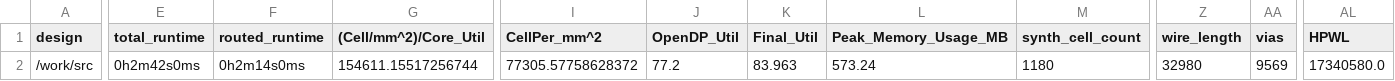
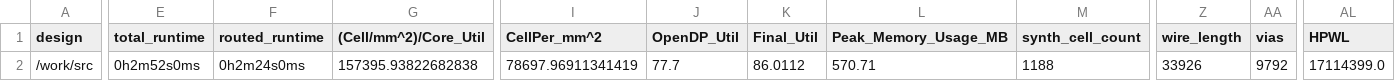
Before and after one commit to TinyTapeout/tinytapeout-07, a CSV file: projects/tt_um_toivoh_basilisc_2816/stats/metrics.csv, drawn as a sheet; only a part is shown, gaps mark what is left out; the diff covers the shown part only; the diff names each change by its address in the sheet, - before the commit and + after, or states it on an @@ line.

Commit message:
feat: update project tt_um_toivoh_basilisc_2816 from toivoh/tt07-basilisc-2816-cpu
Commit: b0ad7b532774859829eda6388a3b4b50b9dccb2b
Workflow: https://github.com/toivoh/tt07-basilisc-2816-cpu/actions/runs/9190659410

```diff
--- a/projects/tt_um_toivoh_basilisc_2816/stats/metrics.csv
+++ b/projects/tt_um_toivoh_basilisc_2816/stats/metrics.csv
-E2 (total_runtime): 0h2m42s0ms
+E2 (total_runtime): 0h2m52s0ms
-F2 (routed_runtime): 0h2m14s0ms
+F2 (routed_runtime): 0h2m24s0ms
-G2 ((Cell/mm^2)/Core_Util): 154611.15517256744
+G2 ((Cell/mm^2)/Core_Util): 157395.93822682838
-I2 (CellPer_mm^2): 77305.57758628372
+I2 (CellPer_mm^2): 78697.96911341419
-J2 (OpenDP_Util): 77.2
+J2 (OpenDP_Util): 77.7
-K2 (Final_Util): 83.963
+K2 (Final_Util): 86.0112
-L2 (Peak_Memory_Usage_MB): 573.24
+L2 (Peak_Memory_Usage_MB): 570.71
-M2 (synth_cell_count): 1180
+M2 (synth_cell_count): 1188
-Z2 (wire_length): 32980
+Z2 (wire_length): 33926
-AA2 (vias): 9569
+AA2 (vias): 9792
-AL2 (HPWL): 17340580.0
+AL2 (HPWL): 17114399.0
```
Also changed, not shown: 22 edited cells elsewhere in this file, 6 other files.
